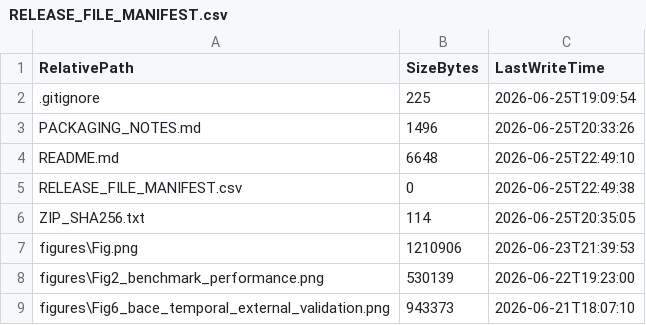
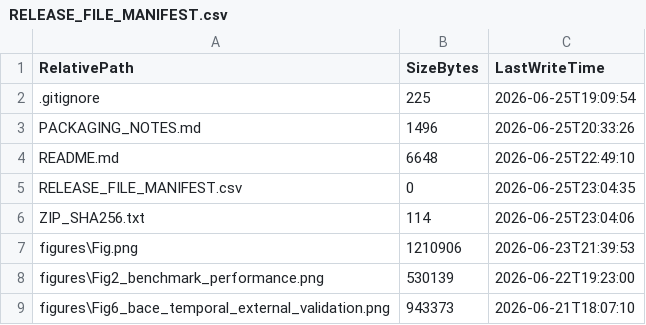
Before and after one commit to KangyongMa/GVIM-V2.0, a CSV file: RELEASE_FILE_MANIFEST.csv, drawn as a sheet; only a part is shown.

```diff
--- a/RELEASE_FILE_MANIFEST.csv
+++ b/RELEASE_FILE_MANIFEST.csv
@@ -4,4 +4,4 @@
 "README.md","6648","2026-06-25T22:49:10"
-"RELEASE_FILE_MANIFEST.csv","0","2026-06-25T22:49:38"
-"ZIP_SHA256.txt","114","2026-06-25T20:35:05"
+"RELEASE_FILE_MANIFEST.csv","0","2026-06-25T23:04:35"
+"ZIP_SHA256.txt","114","2026-06-25T23:04:06"
 "figures\Fig.png","1210906","2026-06-23T21:39:53"
```
Also changed, not shown: 1 other file.
